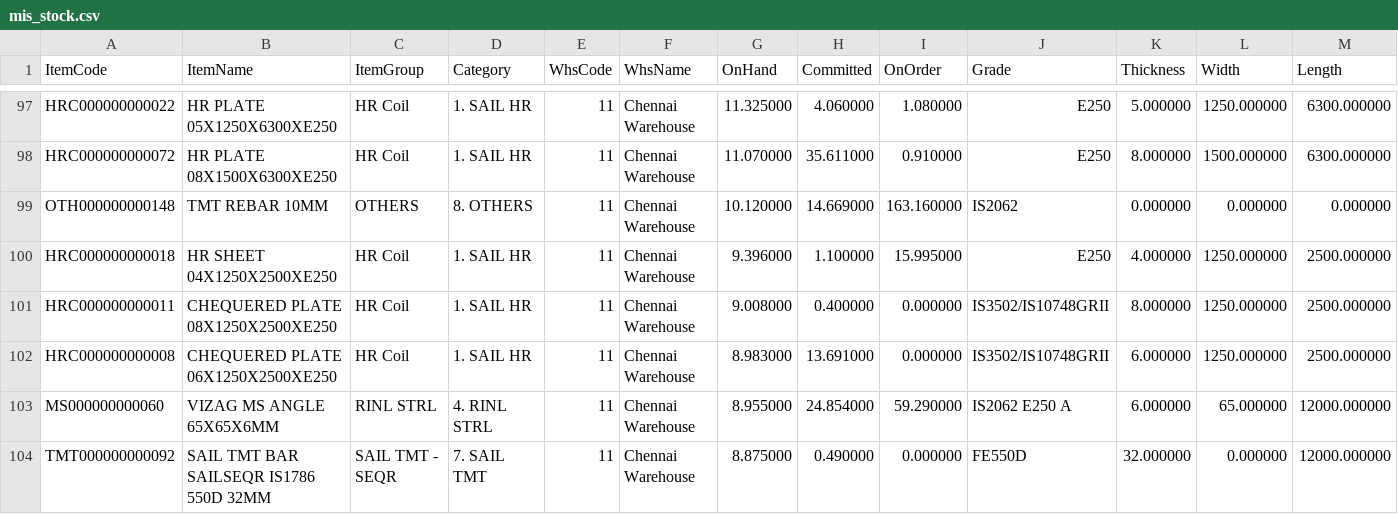
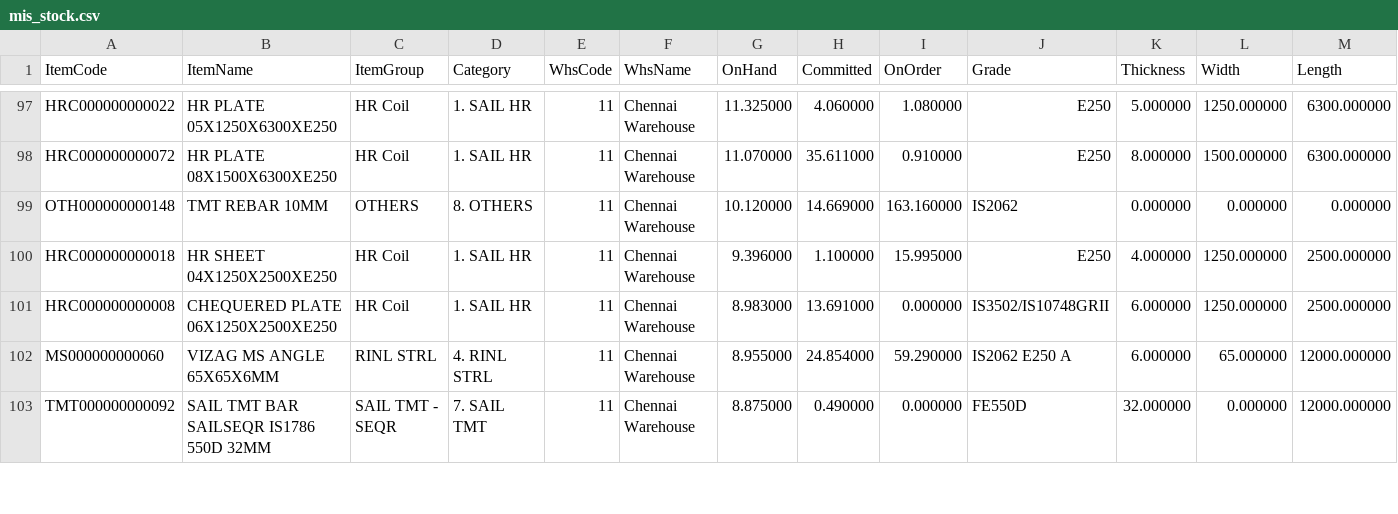
Before and after one commit to BSC23609/bsc-stock-data, a CSV file: mis_stock.csv, drawn as a sheet; only a part is shown, gaps mark what is left out; the diff covers the shown part only.

Commit message:
stock refresh 2026-09-30 15:45

```diff
--- a/mis_stock.csv
+++ b/mis_stock.csv
@@ -100,3 +100,2 @@ OTH000000000148,TMT REBAR 10MM,OTHERS,8. OTHERS,11,Chennai Warehouse,10.120000,1
 HRC000000000018,HR SHEET 04X1250X2500XE250,HR Coil,1. SAIL HR,11,Chennai Warehouse,9.396000,1.100000,15.995000,E250,4.000000,1250.000000,2500.000000
-HRC000000000011,CHEQUERED PLATE 08X1250X2500XE250,HR Coil,1. SAIL HR,11,Chennai Warehouse,9.008000,0.400000,0.000000,IS3502/IS10748GRII,8.000000,1250.000000,2500.000000
 HRC000000000008,CHEQUERED PLATE 06X1250X2500XE250,HR Coil,1. SAIL HR,11,Chennai Warehouse,8.983000,13.691000,0.000000,IS3502/IS10748GRII,6.000000,1250.000000,2500.000000
```
Also changed, not shown: 3 added rows, 2 removed rows, 2 moved rows and 6 edited cells elsewhere in this file, plates.csv, 3 other files.
